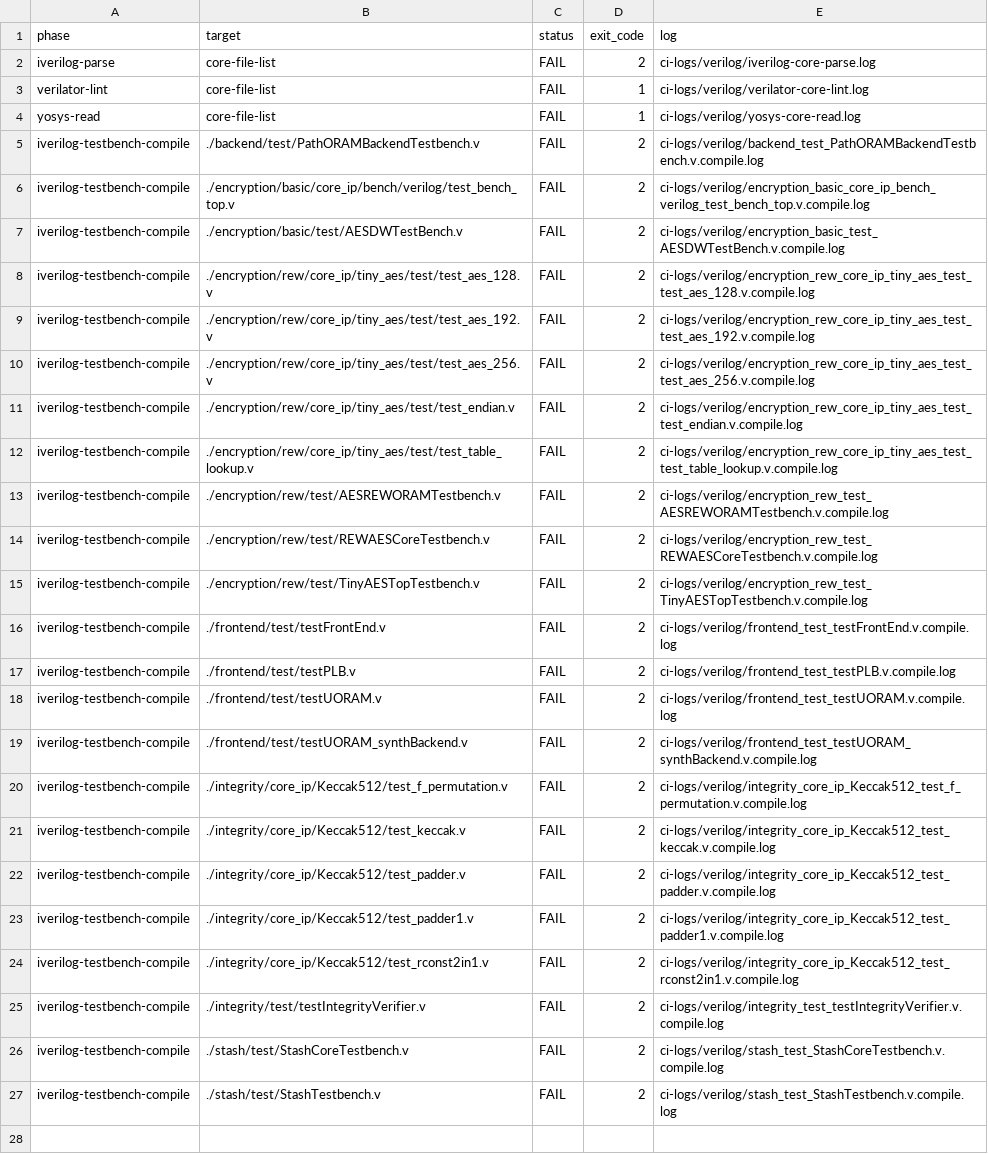
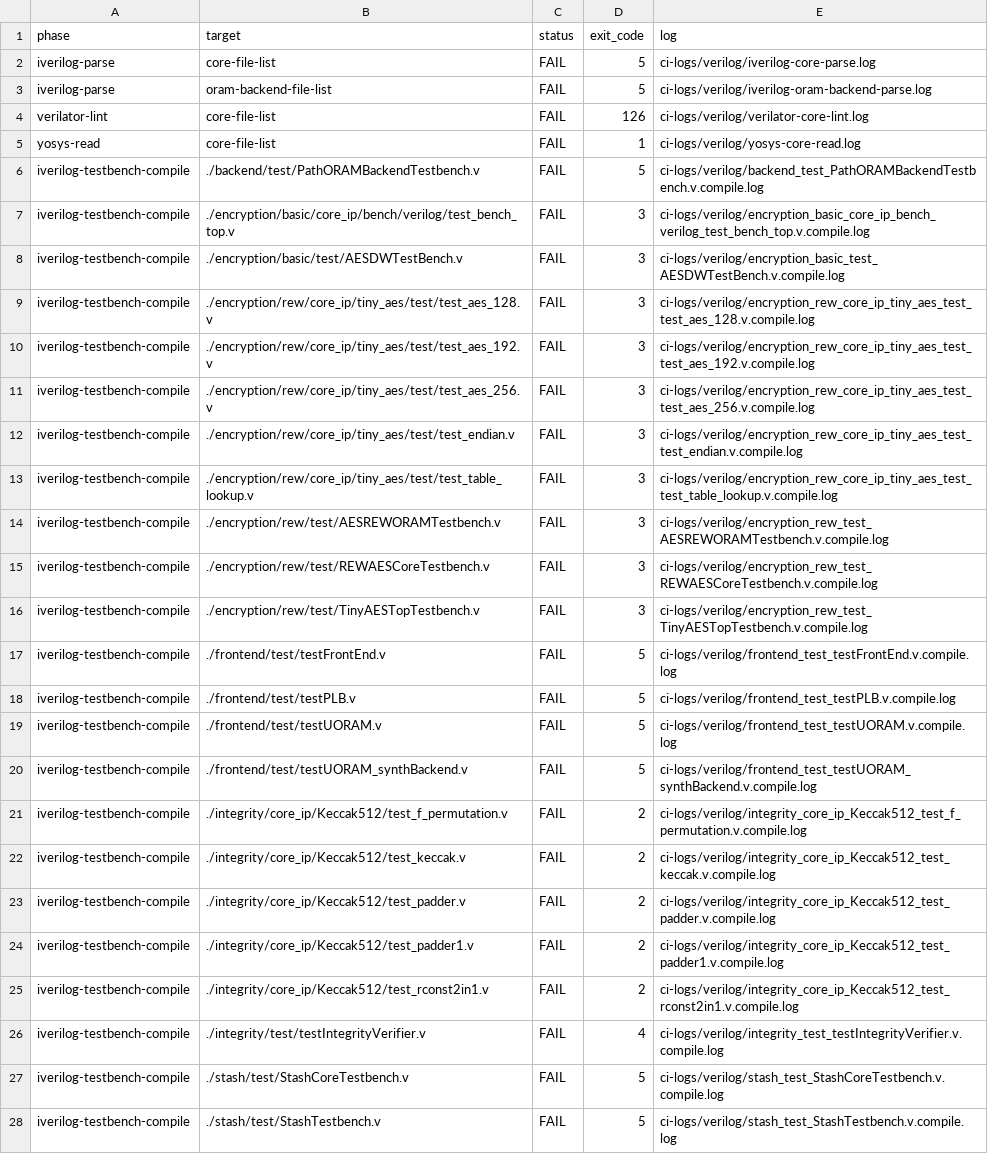
Before and after one commit to WostGit/oram, a TSV file: metadata/verilog-test-results.tsv, drawn as a sheet; addresses are those after the commit; the diff names each change by its address in the sheet, - before the commit and + after, or states it on an @@ line.

```diff
--- a/metadata/verilog-test-results.tsv
+++ b/metadata/verilog-test-results.tsv
-D2 (exit_code): 2
+D2 (exit_code): 5
+row 3: iverilog-parse | oram-backend-file-list | FAIL | 5 | ci-logs/verilog/iverilog-oram-backend-parse.log
-D4 (exit_code): 1
+D4 (exit_code): 126
-D6 (exit_code): 2
+D6 (exit_code): 5
-D7:D16 (exit_code): 2
+D7:D16 (exit_code): 3
-D17:D20 (exit_code): 2
+D17:D20 (exit_code): 5
-D26 (exit_code): 2
+D26 (exit_code): 4
-D27:D28 (exit_code): 2
+D27:D28 (exit_code): 5
```
Also changed, not shown: 38 other files.
